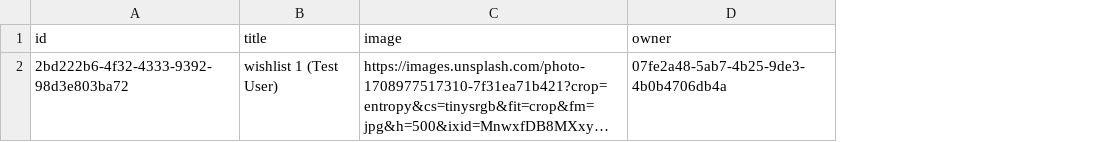
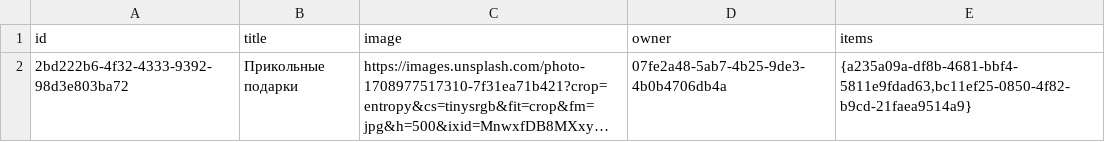
Before and after one commit to gvozdenkov/kupipodariday-backend, a CSV file: dataset/wishlist.csv, drawn as a sheet; long unchanged cells end in …; the diff names each change by its address in the sheet, - before the commit and + after, or states it on an @@ line.

```diff
--- a/dataset/wishlist.csv
+++ b/dataset/wishlist.csv
+column E (items), row 2: {a235a09a-df8b-4681-bbf4-5811e9fdad63,bc11ef25-0850-4f82-b9cd-21faea9514a9}
-B2 (title): wishlist 1 (Test User)
+B2 (title): Прикольные подарки
```
Also changed, not shown: dataset/user.csv, 17 other files.
